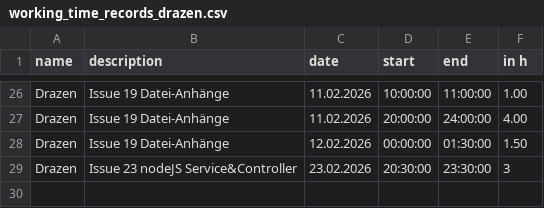
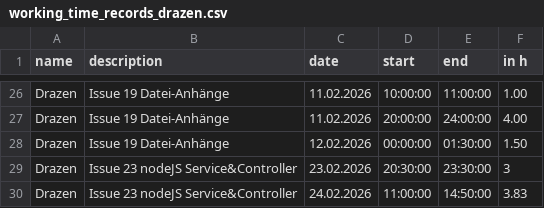
Before and after one commit to kiDra94/EffSync, a CSV file: working_time_records_drazen.csv, drawn as a sheet; only a part is shown, gaps mark what is left out; the diff names each change by its address in the sheet, - before the commit and + after, or states it on an @@ line.

Commit message:
#23: updated working time

```diff
--- a/working_time_records_drazen.csv
+++ b/working_time_records_drazen.csv
+row 30: Drazen | Issue 23 nodeJS Service&Controller | 24.02.2026 | 11:00:00 | 14:50:00 | 3.83
```
